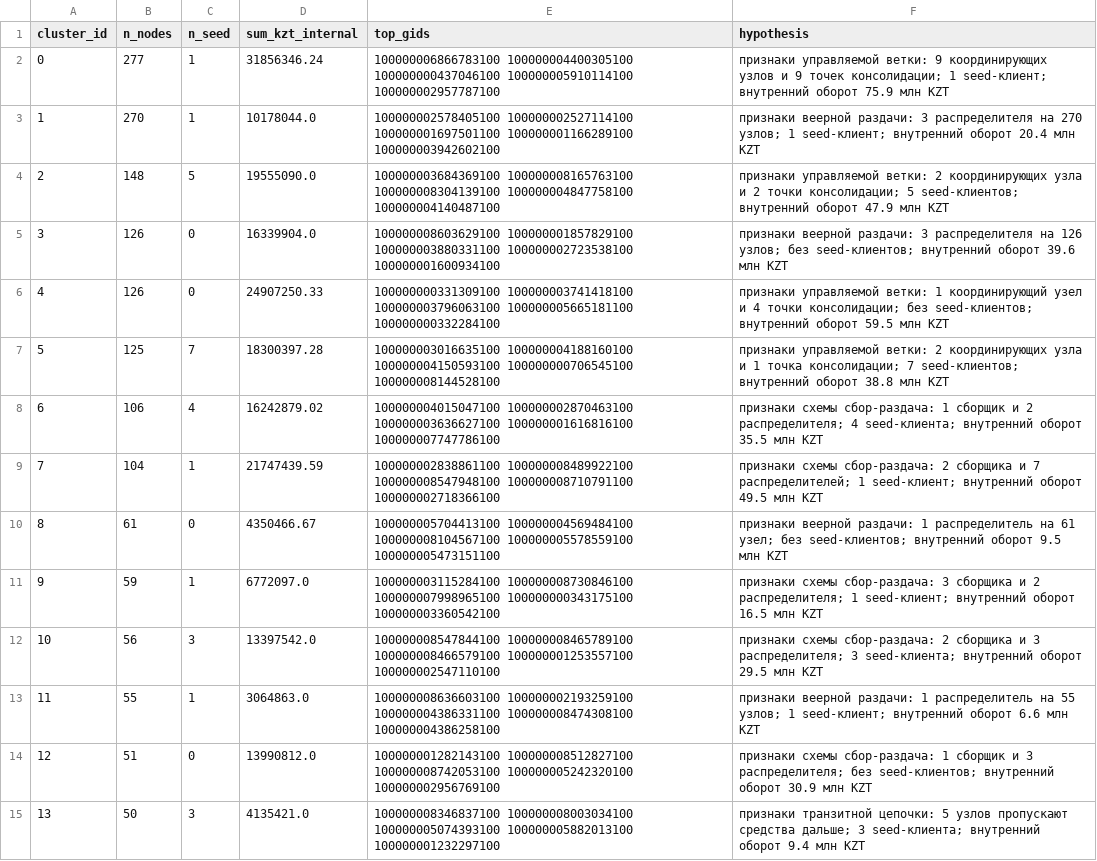
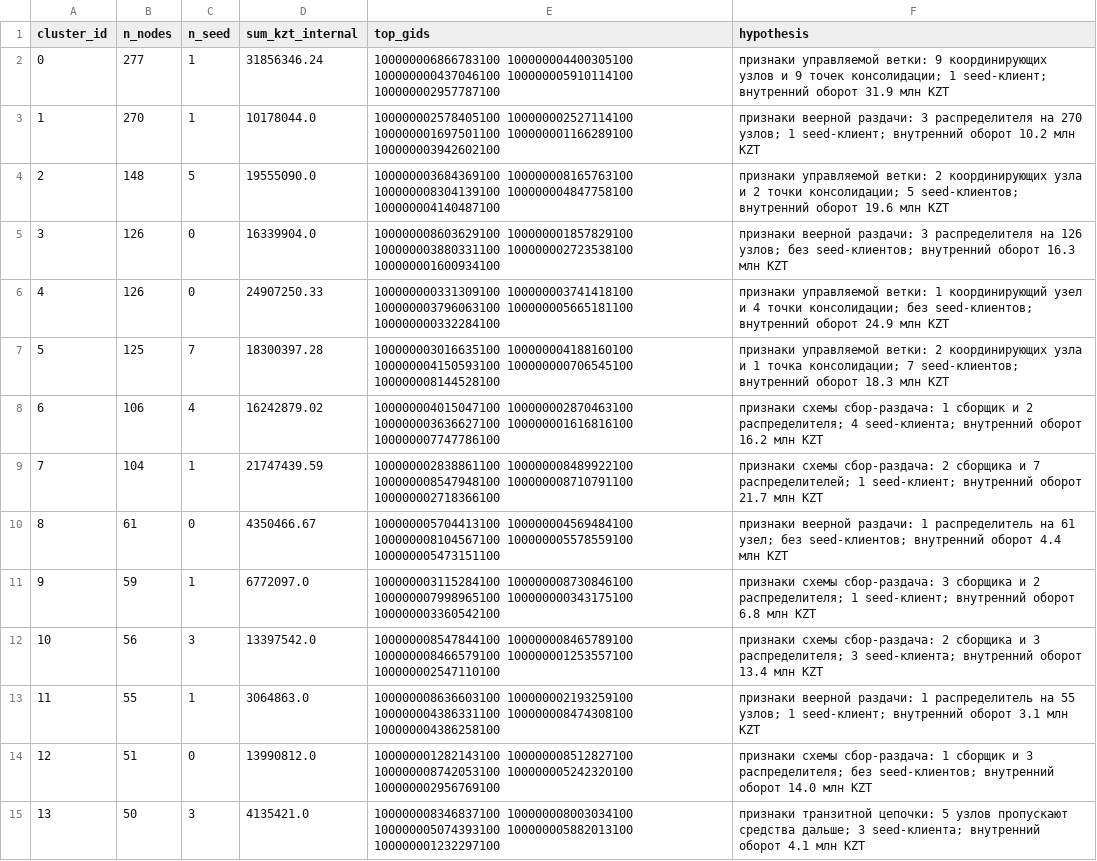
Before and after one commit to BAITC-Hacks/hack-082c1388-moggers, a CSV file: out/clusters.csv, drawn as a sheet; only a part is shown; the diff covers the shown part only; the diff names each change by its address in the sheet, - before the commit and + after, or states it on an @@ line.

Commit message:
fix: use internal edge turnover in cluster hypotheses

```diff
--- a/out/clusters.csv
+++ b/out/clusters.csv
-F2 (hypothesis): …внутренний оборот 75.9 млн KZT
+F2 (hypothesis): …внутренний оборот 31.9 млн KZT
-F3 (hypothesis): …внутренний оборот 20.4 млн KZT
+F3 (hypothesis): …внутренний оборот 10.2 млн KZT
-F4 (hypothesis): …внутренний оборот 47.9 млн KZT
+F4 (hypothesis): …внутренний оборот 19.6 млн KZT
-F5 (hypothesis): …внутренний оборот 39.6 млн KZT
+F5 (hypothesis): …внутренний оборот 16.3 млн KZT
-F6 (hypothesis): …внутренний оборот 59.5 млн KZT
+F6 (hypothesis): …внутренний оборот 24.9 млн KZT
-F7 (hypothesis): …внутренний оборот 38.8 млн KZT
+F7 (hypothesis): …внутренний оборот 18.3 млн KZT
-F8 (hypothesis): …внутренний оборот 35.5 млн KZT
+F8 (hypothesis): …внутренний оборот 16.2 млн KZT
-F9 (hypothesis): …внутренний оборот 49.5 млн KZT
+F9 (hypothesis): …внутренний оборот 21.7 млн KZT
-F10 (hypothesis): …внутренний оборот 9.5 млн KZT
+F10 (hypothesis): …внутренний оборот 4.4 млн KZT
-F11 (hypothesis): …внутренний оборот 16.5 млн KZT
+F11 (hypothesis): …внутренний оборот 6.8 млн KZT
-F12 (hypothesis): …внутренний оборот 29.5 млн KZT
+F12 (hypothesis): …внутренний оборот 13.4 млн KZT
-F13 (hypothesis): …внутренний оборот 6.6 млн KZT
+F13 (hypothesis): …внутренний оборот 3.1 млн KZT
-F14 (hypothesis): …внутренний оборот 30.9 млн KZT
+F14 (hypothesis): …внутренний оборот 14.0 млн KZT
-F15 (hypothesis): …внутренний оборот 9.4 млн KZT
+F15 (hypothesis): …внутренний оборот 4.1 млн KZT
```
Also changed, not shown: 58 edited cells elsewhere in this file, 2 other files.
